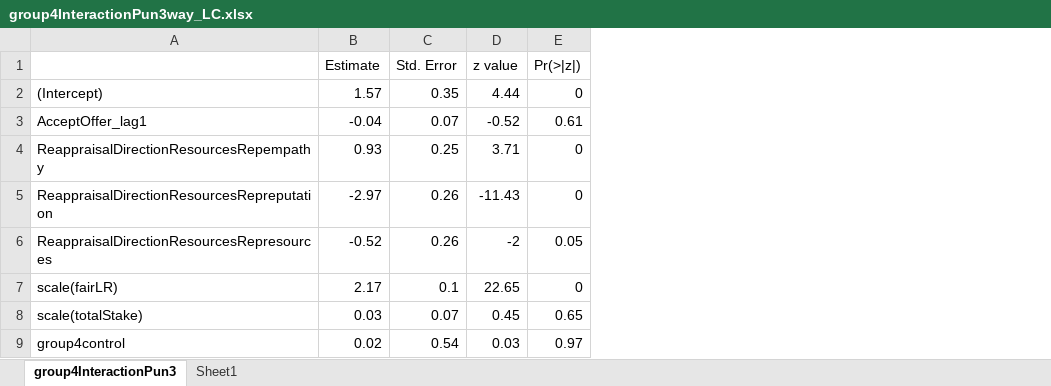
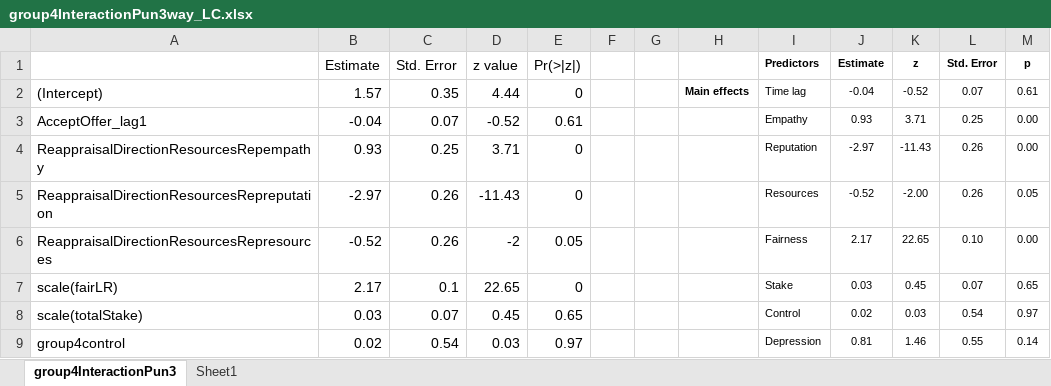
Before and after one commit to kezhangeco/Suicide_UG, an Excel workbook: UG_data_analysis/outputs/punishType/NoIndividual/group4InteractionPun3way_LC.xlsx, sheet group4InteractionPun3, drawn as a sheet; only a part is shown; values as stored, in another font and other column widths than the file's, no borders; the diff names each change by its address in the sheet, - before the commit and + after, or states it on an @@ line.

```diff
--- a/UG_data_analysis/outputs/punishType/NoIndividual/group4InteractionPun3way_LC.xlsx (sheet group4InteractionPun3)
+++ b/UG_data_analysis/outputs/punishType/NoIndividual/group4InteractionPun3way_LC.xlsx (sheet group4InteractionPun3)
+column F, empty
+column G, empty
+column H, row 2: Main effects
+column I, rows 1-9: Predictors | Time lag | Empathy | Reputation | Resources | Fairness | Stake | Control | Depression
+column J, rows 1-9: Estimate | -0.04 | 0.93 | -2.97 | -0.52 | 2.17 | 0.03 | 0.02 | 0.81
+column K, rows 1-9: z | -0.52 | 3.71 | -11.43 | -2.00 | 22.65 | 0.45 | 0.03 | 1.46
+column L, rows 1-9: Std. Error | 0.07 | 0.25 | 0.26 | 0.26 | 0.10 | 0.07 | 0.54 | 0.55
+column M, rows 1-9: p | 0.61 | 0.00 | 0.00 | 0.05 | 0.00 | 0.65 | 0.97 | 0.14
```
Also changed, not shown: sheet Sheet1, UG_data_analysis/outputs/main/NoIndividual/group4Interaction_LC.xlsx, UG_data_analysis/outputs/reactivity/NoIndividual/modelOutputs_LC.xlsx, 8 other files.
